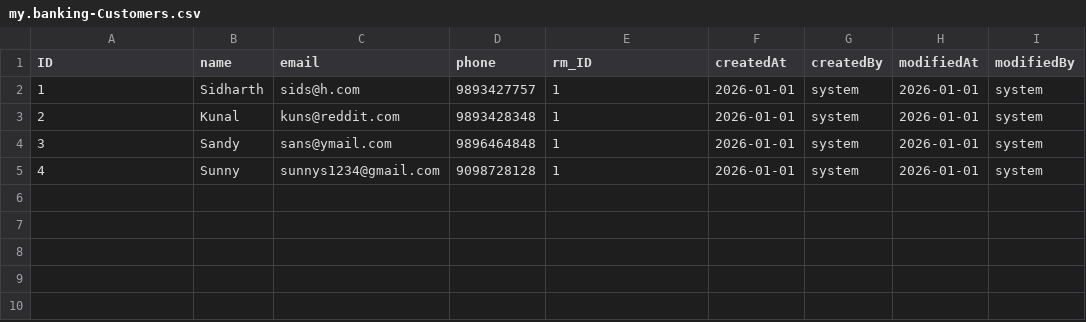
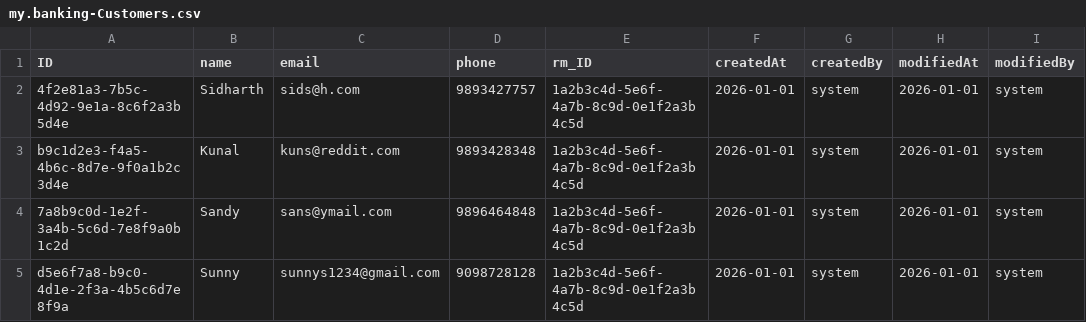
Before and after one commit to risjain24/CAPM_Banking_system, a CSV file: db/data/my.banking-Customers.csv, drawn as a sheet.

```diff
--- a/db/data/my.banking-Customers.csv
+++ b/db/data/my.banking-Customers.csv
@@ -1,5 +1,5 @@
 ID,name,email,phone,rm_ID,createdAt,createdBy,modifiedAt,modifiedBy
-1,Sidharth,sids@h.com,9893427757,1,2026-01-01,system,2026-01-01,system
-2,Kunal,kuns@reddit.com,9893428348,1,2026-01-01,system,2026-01-01,system
-3,Sandy,sans@ymail.com,9896464848,1,2026-01-01,system,2026-01-01,system
-4,Sunny,sunnys1234@gmail.com,9098728128,1,2026-01-01,system,2026-01-01,system
+4f2e81a3-7b5c-4d92-9e1a-8c6f2a3b5d4e,Sidharth,sids@h.com,9893427757,1a2b3c4d-5e6f-4a7b-8c9d-0e1f2a3b4c5d,2026-01-01,system,2026-01-01,system
+b9c1d2e3-f4a5-4b6c-8d7e-9f0a1b2c3d4e,Kunal,kuns@reddit.com,9893428348,1a2b3c4d-5e6f-4a7b-8c9d-0e1f2a3b4c5d,2026-01-01,system,2026-01-01,system
+7a8b9c0d-1e2f-3a4b-5c6d-7e8f9a0b1c2d,Sandy,sans@ymail.com,9896464848,1a2b3c4d-5e6f-4a7b-8c9d-0e1f2a3b4c5d,2026-01-01,system,2026-01-01,system
+d5e6f7a8-b9c0-4d1e-2f3a-4b5c6d7e8f9a,Sunny,sunnys1234@gmail.com,9098728128,1a2b3c4d-5e6f-4a7b-8c9d-0e1f2a3b4c5d,2026-01-01,system,2026-01-01,system
```
Also changed, not shown: db/data/my.banking-Accounts.csv, 7 other files.
